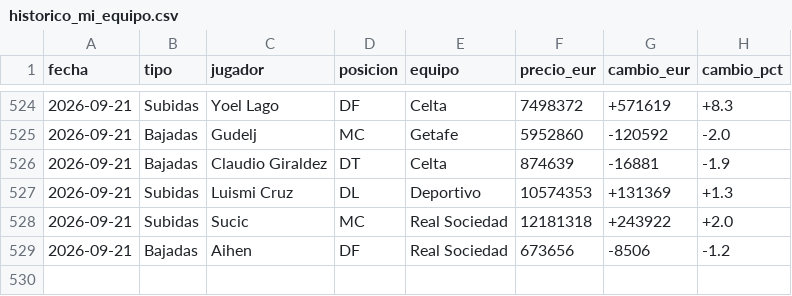
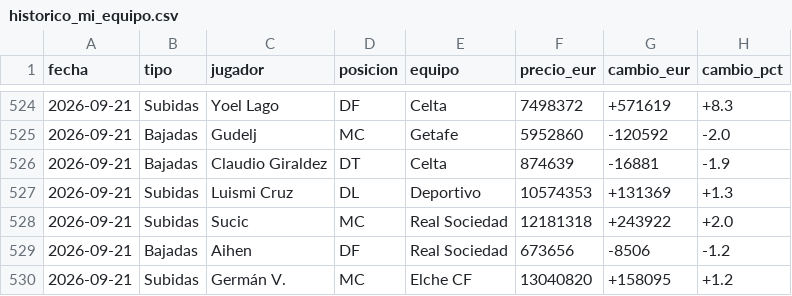
Before and after one commit to aquintero89/mercado-fantasy, a CSV file: historico_mi_equipo.csv, drawn as a sheet; only a part is shown, gaps mark what is left out.

```diff
--- a/historico_mi_equipo.csv
+++ b/historico_mi_equipo.csv
@@ -529 +529,2 @@
 2026-09-21,Bajadas,Aihen,DF,Real Sociedad,673656,-8506,-1.2
+2026-09-21,Subidas,Germán V.,MC,Elche CF,13040820,+158095,+1.2
```
Also changed, not shown: mi_equipo_2026-09-21.csv.
